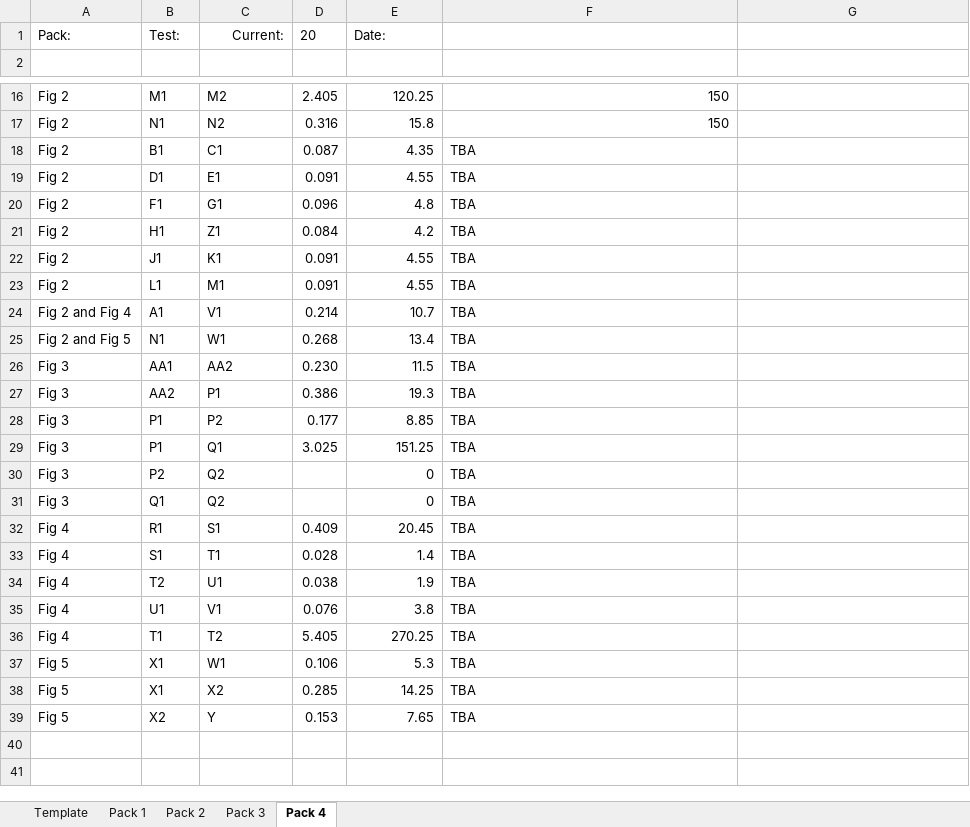
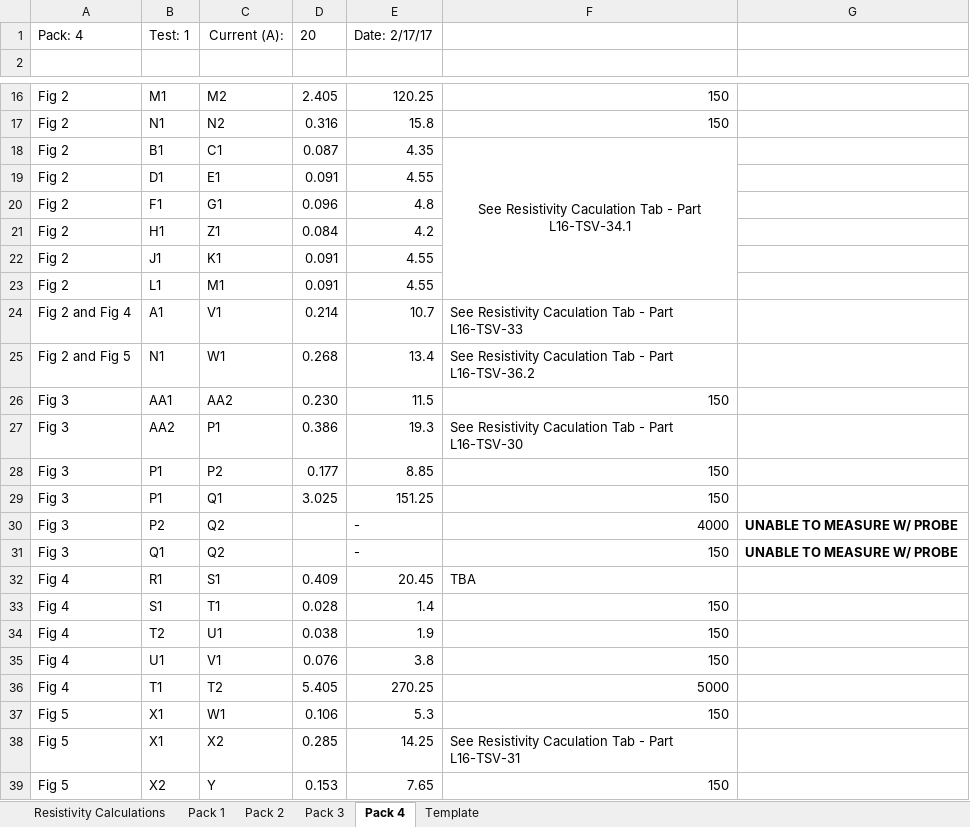
Before and after one commit to LafayetteFormulaElectricVehicle/Important-Paperwork, an Excel workbook: ATPs/ATP-01/01_Accumulator_Verification.xlsx, sheet Pack 4, drawn as a sheet; only a part is shown, gaps mark what is left out; values as stored, in another font and other column widths than the file's, no borders; conditional formats not drawn; the diff names each change by its address in the sheet, - before the commit and + after, or states it on an @@ line.

```diff
--- a/ATPs/ATP-01/01_Accumulator_Verification.xlsx (sheet Pack 4)
+++ b/ATPs/ATP-01/01_Accumulator_Verification.xlsx (sheet Pack 4)
+sheet tab: Resistivity Calculations
@@ sheet tab order changed: Resistivity Calculations | Pack 1 | Pack 2 | Pack 3 | Pack 4 | Template @@
-A1: Pack:
+A1: Pack: 4
-B1: Test:
+B1: Test: 1
-C1: Current:
+C1: Current (A):
-E1: Date:
+E1: Date: 2/17/17
-F18: TBA
+F18: See Resistivity Caculation Tab - Part L16-TSV-34.1
-F18 alignment: left
+F18 alignment: center
+F18:F23 merged
-F19:F23: TBA
+F19:F23: (empty)
-F24: TBA
+F24: See Resistivity Caculation Tab - Part L16-TSV-33
-F25: TBA
+F25: See Resistivity Caculation Tab - Part L16-TSV-36.2
-F26: TBA
+F26: 150
-F27: TBA
+F27: See Resistivity Caculation Tab - Part L16-TSV-30
-F28:F29: TBA
+F28:F29: 150
-E30:E31: 0
+E30:E31: -
-F30: TBA
+F30: 4000
-G30:G31: (empty)
+G30:G31: UNABLE TO MEASURE W/ PROBE
-F31: TBA
+F31: 150
-F33:F35: TBA
+F33:F35: 150
-F36: TBA
+F36: 5000
-F37: TBA
+F37: 150
-F38: TBA
+F38: See Resistivity Caculation Tab - Part L16-TSV-31
-F39: TBA
+F39: 150
```
Also changed, not shown: sheet Pack 1, sheet Pack 2, sheet Pack 3, sheet Template.
